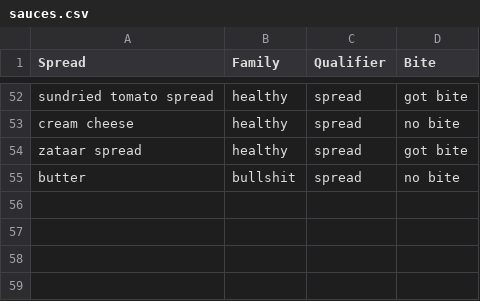
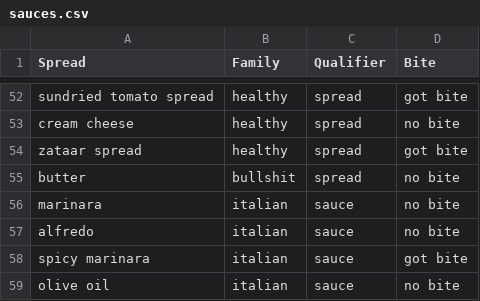
Before and after one commit to mwunsch/recommendeli, a CSV file: data/sauces.csv, drawn as a sheet; only a part is shown, gaps mark what is left out.

Commit message:
Updated some italian sauces

```diff
--- a/data/sauces.csv
+++ b/data/sauces.csv
@@ -55 +55,5 @@ zataar spread,healthy,spread,got bite
 butter,bullshit,spread,no bite
+marinara, italian, sauce, no bite
+alfredo, italian, sauce, no bite
+spicy marinara, italian, sauce, got bite
+olive oil, italian, sauce, no bite
```
